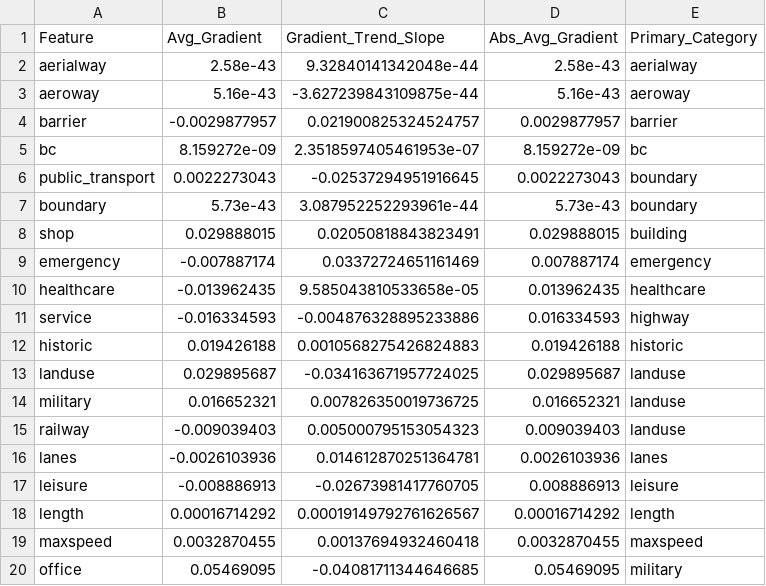
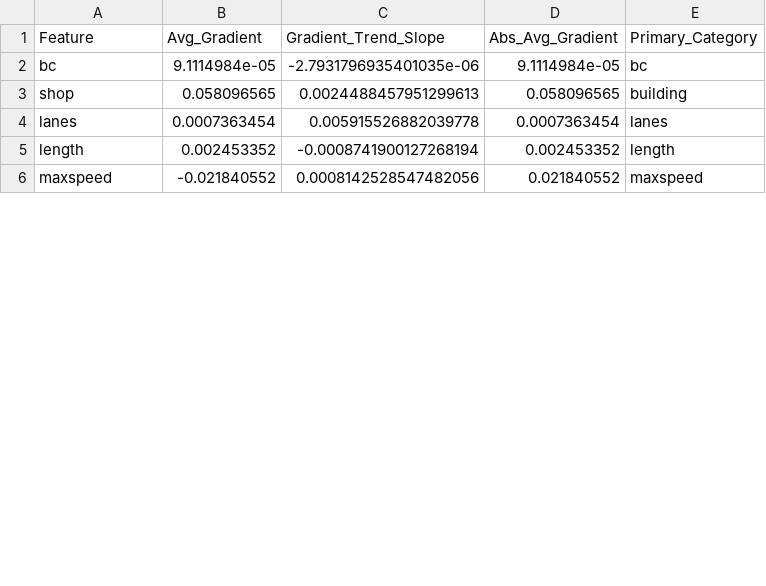
Before and after one commit to hugzito/bike-flow-estimate, a CSV file: notebooks/feature_gradients_grouped_by_primary.csv, drawn as a sheet; only a part is shown; the diff covers the shown part only.

```diff
--- a/notebooks/feature_gradients_grouped_by_primary.csv
+++ b/notebooks/feature_gradients_grouped_by_primary.csv
@@ -1,20 +1,6 @@
 Feature,Avg_Gradient,Gradient_Trend_Slope,Abs_Avg_Gradient,Primary_Category
-aerialway,2.58e-43,9.32840141342048e-44,2.58e-43,aerialway
-aeroway,5.16e-43,-3.627239843109875e-44,5.16e-43,aeroway
-barrier,-0.0029877957,0.021900825324524757,0.0029877957,barrier
-bc,8.159272e-09,2.3518597405461953e-07,8.159272e-09,bc
-public_transport,0.0022273043,-0.02537294951916645,0.0022273043,boundary
-boundary,5.73e-43,3.087952252293961e-44,5.73e-43,boundary
-shop,0.029888015,0.02050818843823491,0.029888015,building
-emergency,-0.007887174,0.03372724651161469,0.007887174,emergency
-healthcare,-0.013962435,9.585043810533658e-05,0.013962435,healthcare
-service,-0.016334593,-0.004876328895233886,0.016334593,highway
-historic,0.019426188,0.0010568275426824883,0.019426188,historic
-landuse,0.029895687,-0.034163671957724025,0.029895687,landuse
-military,0.016652321,0.007826350019736725,0.016652321,landuse
-railway,-0.009039403,0.005000795153054323,0.009039403,landuse
-lanes,-0.0026103936,0.014612870251364781,0.0026103936,lanes
-leisure,-0.008886913,-0.02673981417760705,0.008886913,leisure
-length,0.00016714292,0.00019149792761626567,0.00016714292,length
-maxspeed,0.0032870455,0.00137694932460418,0.0032870455,maxspeed
-office,0.05469095,-0.04081711344646685,0.05469095,military
+bc,9.1114984e-05,-2.7931796935401035e-06,9.1114984e-05,bc
+shop,0.058096565,0.0024488457951299613,0.058096565,building
+lanes,0.0007363454,0.005915526882039778,0.0007363454,lanes
+length,0.002453352,-0.0008741900127268194,0.002453352,length
+maxspeed,-0.021840552,0.0008142528547482056,0.021840552,maxspeed
```
Also changed, not shown: 7 removed rows and 15 edited cells elsewhere in this file, notebooks/feature_bin_gradients.csv.
